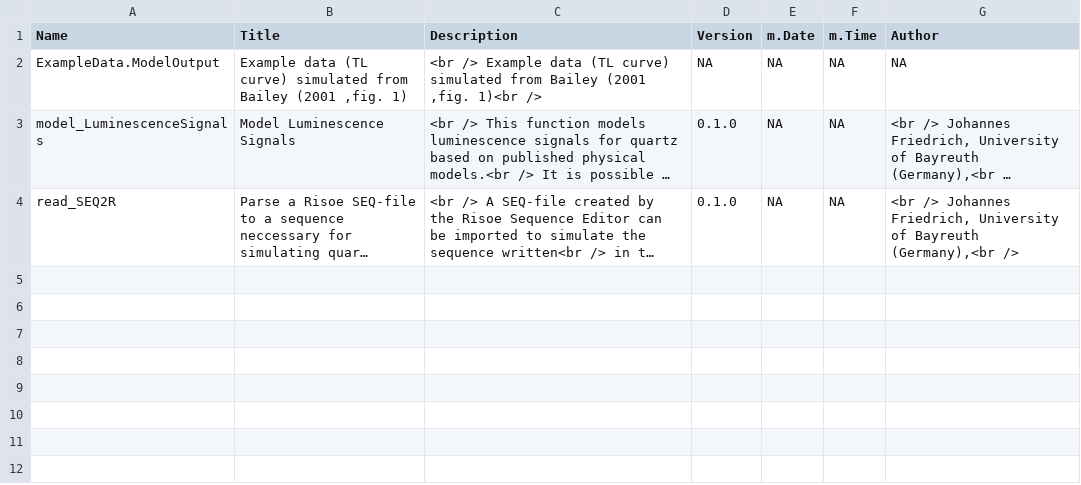
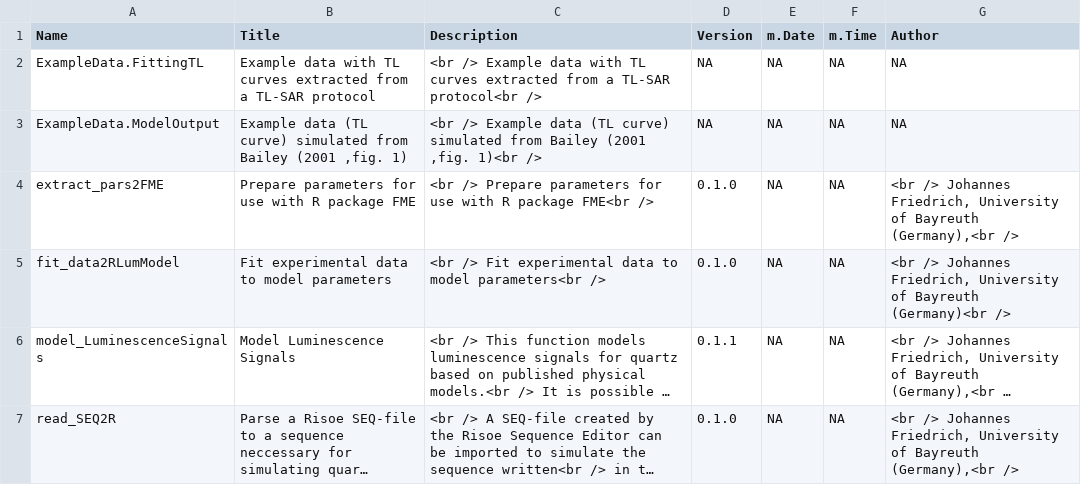
Before and after one commit to R-Lum/RLumModel, a CSV file: RLumModel.BuildResults/RLumModel_0.1.1-Functions.csv, drawn as a sheet; long unchanged cells end in …; addresses are those after the commit; the diff names each change by its address in the sheet, - before the commit and + after, or states it on an @@ line.

Commit message:
New build 29-02-16 with new functions for fitting model parameters

```diff
--- a/RLumModel.BuildResults/RLumModel_0.1.1-Functions.csv
+++ b/RLumModel.BuildResults/RLumModel_0.1.1-Functions.csv
+row 2: ExampleData.FittingTL | Example data with TL curves extracted from a TL-SAR protocol | <br /> Example data with TL curves extracted from a TL-SAR protocol<br /> | NA | NA | NA | NA
+row 4: extract_pars2FME | Prepare parameters for use with R package FME | <br /> Prepare parameters for use with R package FME<br /> | 0.1.0 | NA | NA | <br /> Johannes Friedrich, University of Bayreuth (Germany),<br />
+row 5: fit_data2RLumModel | Fit experimental data to model parameters | <br /> Fit experimental data to model parameters<br /> | 0.1.0 | NA | NA | <br /> Johannes Friedrich, University of Bayreuth (Germany)<br />
-D6 (Version): 0.1.0
+D6 (Version): 0.1.1
```
Also changed, not shown: 15 other files.
